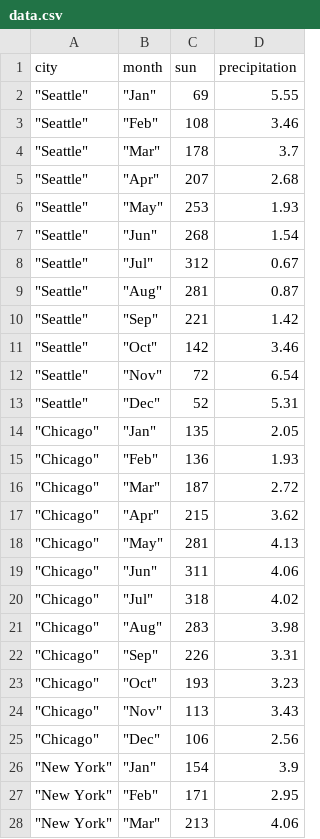
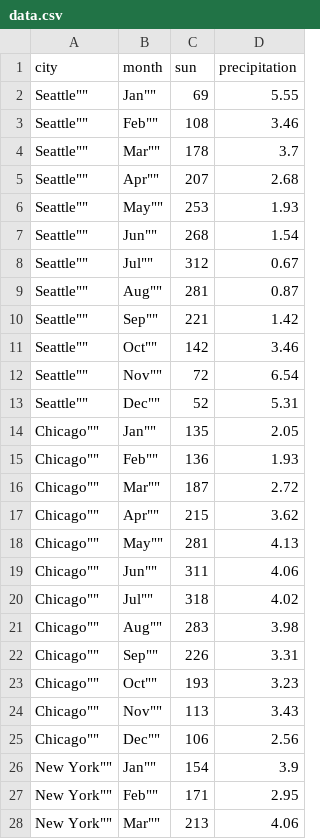
Before and after one commit to PanzerShrek3/cse442nhu4, a CSV file: data.csv, drawn as a sheet; only a part is shown; the diff covers the shown part only.

Commit message:
Update data.csv

```diff
--- a/data.csv
+++ b/data.csv
@@ -1,28 +1,28 @@
 city,month,sun,precipitation
-"""Seattle""","""Jan""",69,5.55
-"""Seattle""","""Feb""",108,3.46
-"""Seattle""","""Mar""",178,3.7
-"""Seattle""","""Apr""",207,2.68
-"""Seattle""","""May""",253,1.93
-"""Seattle""","""Jun""",268,1.54
-"""Seattle""","""Jul""",312,0.67
-"""Seattle""","""Aug""",281,0.87
-"""Seattle""","""Sep""",221,1.42
-"""Seattle""","""Oct""",142,3.46
-"""Seattle""","""Nov""",72,6.54
-"""Seattle""","""Dec""",52,5.31
-"""Chicago""","""Jan""",135,2.05
-"""Chicago""","""Feb""",136,1.93
-"""Chicago""","""Mar""",187,2.72
-"""Chicago""","""Apr""",215,3.62
-"""Chicago""","""May""",281,4.13
-"""Chicago""","""Jun""",311,4.06
-"""Chicago""","""Jul""",318,4.02
-"""Chicago""","""Aug""",283,3.98
-"""Chicago""","""Sep""",226,3.31
-"""Chicago""","""Oct""",193,3.23
-"""Chicago""","""Nov""",113,3.43
-"""Chicago""","""Dec""",106,2.56
-"""New York""","""Jan""",154,3.9
-"""New York""","""Feb""",171,2.95
-"""New York""","""Mar""",213,4.06
+""Seattle"",""Jan"",69,5.55
+""Seattle"",""Feb"",108,3.46
+""Seattle"",""Mar"",178,3.7
+""Seattle"",""Apr"",207,2.68
+""Seattle"",""May"",253,1.93
+""Seattle"",""Jun"",268,1.54
+""Seattle"",""Jul"",312,0.67
+""Seattle"",""Aug"",281,0.87
+""Seattle"",""Sep"",221,1.42
+""Seattle"",""Oct"",142,3.46
+""Seattle"",""Nov"",72,6.54
+""Seattle"",""Dec"",52,5.31
+""Chicago"",""Jan"",135,2.05
+""Chicago"",""Feb"",136,1.93
+""Chicago"",""Mar"",187,2.72
+""Chicago"",""Apr"",215,3.62
+""Chicago"",""May"",281,4.13
+""Chicago"",""Jun"",311,4.06
+""Chicago"",""Jul"",318,4.02
+""Chicago"",""Aug"",283,3.98
+""Chicago"",""Sep"",226,3.31
+""Chicago"",""Oct"",193,3.23
+""Chicago"",""Nov"",113,3.43
+""Chicago"",""Dec"",106,2.56
+""New York"",""Jan"",154,3.9
+""New York"",""Feb"",171,2.95
+""New York"",""Mar"",213,4.06
```
Also changed, not shown: 90 edited cells elsewhere in this file.
